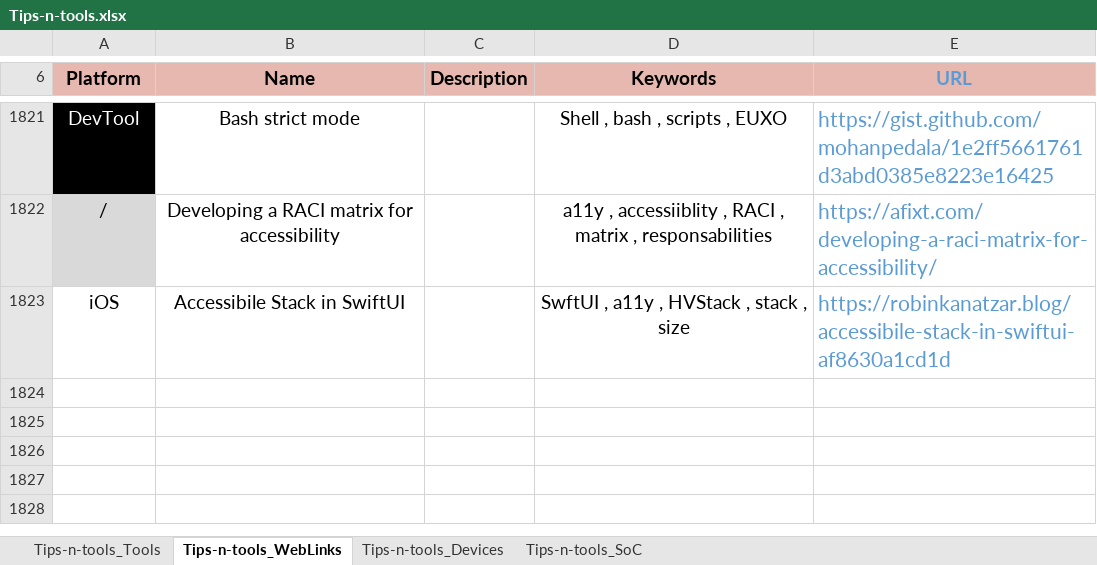
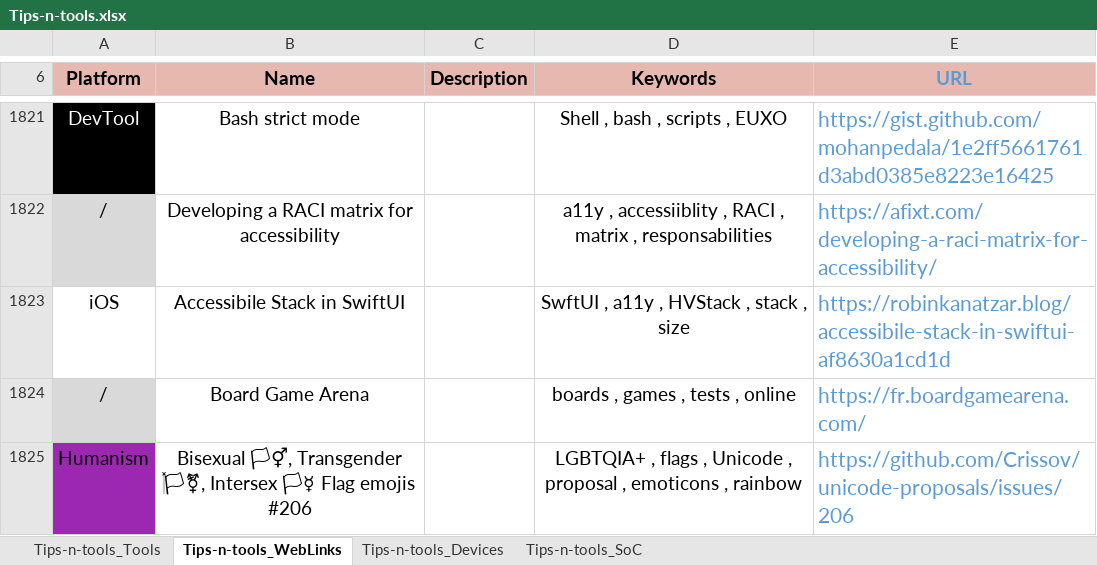
Before and after one commit to pylapp/Tips-tools, an Excel workbook: project/contents/Tips-n-tools.xlsx, sheet Tips-n-tools_WebLinks, drawn as a sheet; only a part is shown, gaps mark what is left out; values as stored, in another font and other column widths than the file's, no borders; the diff names each change by its address in the sheet, - before the commit and + after, or states it on an @@ line.

Commit message:
chore: content - more entries
In TOOLZ:
- Add macFUSE
- Update keywords for golden / paparazzi tools

In WEBZ:
- Add reference to board game arena
- Add reference to issue about LGBTQIA+ flags proposals in Unicode

Signed-off-by: Pierre-Yves Lapersonne <dev@pylapersonne.info>

```diff
--- a/project/contents/Tips-n-tools.xlsx (sheet Tips-n-tools_WebLinks)
+++ b/project/contents/Tips-n-tools.xlsx (sheet Tips-n-tools_WebLinks)
+row 1824: / | Board Game Arena |  | boards , games , tests , online | https://fr.boardgamearena.com/
+row 1825: Humanism | Bisexual ‍🏳⚥, Transgender ‍🏳⚧, Intersex ‍🏳☿ Flag emojis #206 |  | LGBTQIA+ , flags , Unicode , proposal , emoticons , rainbow | https://github.com/Crissov/unicode-proposals/issues/206
```
Also changed, not shown: sheet Tips-n-tools_Tools, 8 other files.
